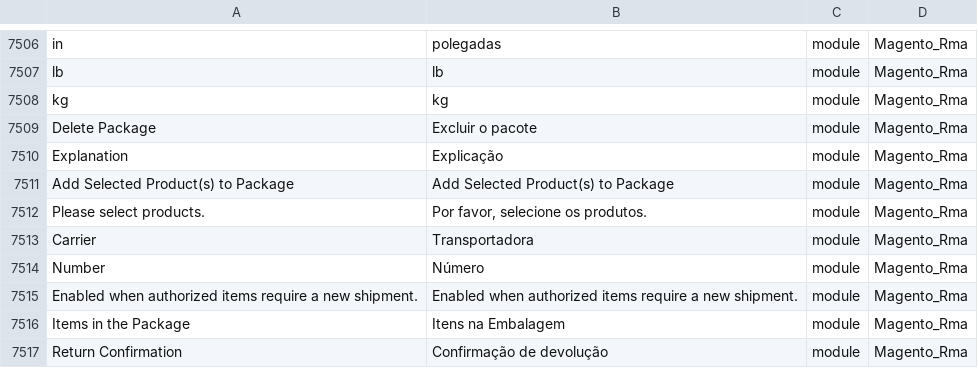
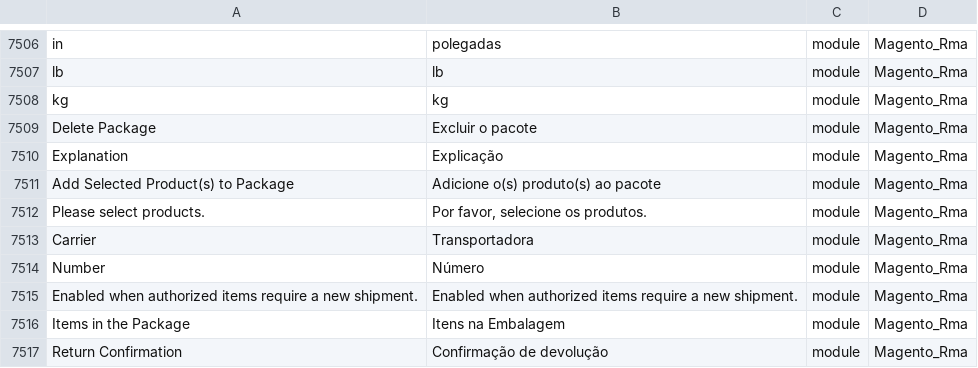
Before and after one commit to signativa/traducao_magento2_pt_br, a CSV file: pt_BR.csv, drawn as a sheet; only a part is shown, gaps mark what is left out; the diff covers the shown part only.

```diff
--- a/pt_BR.csv
+++ b/pt_BR.csv
@@ -7568,3 +7568,3 @@ kg,kg,module,Magento_Rma
 Explanation,Explicação,module,Magento_Rma
-"Add Selected Product(s) to Package","Add Selected Product(s) to Package",module,Magento_Rma
+"Add Selected Product(s) to Package","Adicione o(s) produto(s) ao pacote",module,Magento_Rma
 "Please select products.","Por favor, selecione os produtos.",module,Magento_Rma
```
Also changed, not shown: 16 edited cells elsewhere in this file.
